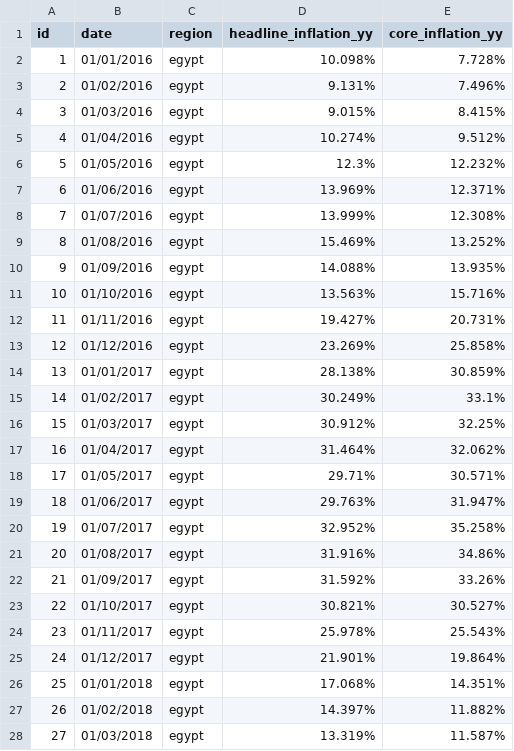
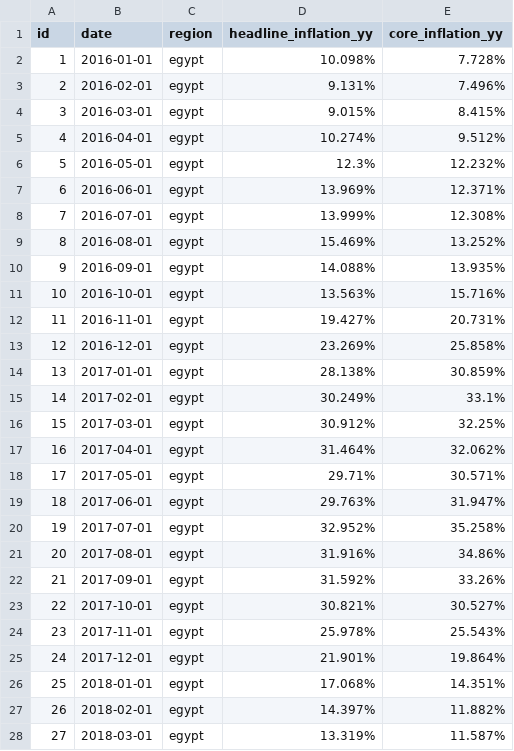
Before and after one commit to nhahub/NHA-4-010, a CSV file: cleaned data/macroeconomic_data/egy_cbe_inflation_rates.csv, drawn as a sheet; only a part is shown; the diff covers the shown part only.

```diff
--- a/cleaned data/macroeconomic_data/egy_cbe_inflation_rates.csv
+++ b/cleaned data/macroeconomic_data/egy_cbe_inflation_rates.csv
@@ -1,28 +1,28 @@
 id,date,region,headline_inflation_yy,core_inflation_yy
-1,01/01/2016,egypt,10.098%,7.728%
-2,01/02/2016,egypt,9.131%,7.496%
-3,01/03/2016,egypt,9.015%,8.415%
-4,01/04/2016,egypt,10.274%,9.512%
-5,01/05/2016,egypt,12.3%,12.232%
-6,01/06/2016,egypt,13.969%,12.371%
-7,01/07/2016,egypt,13.999%,12.308%
-8,01/08/2016,egypt,15.469%,13.252%
-9,01/09/2016,egypt,14.088%,13.935%
-10,01/10/2016,egypt,13.563%,15.716%
-11,01/11/2016,egypt,19.427%,20.731%
-12,01/12/2016,egypt,23.269%,25.858%
-13,01/01/2017,egypt,28.138%,30.859%
-14,01/02/2017,egypt,30.249%,33.1%
-15,01/03/2017,egypt,30.912%,32.25%
-16,01/04/2017,egypt,31.464%,32.062%
-17,01/05/2017,egypt,29.71%,30.571%
-18,01/06/2017,egypt,29.763%,31.947%
-19,01/07/2017,egypt,32.952%,35.258%
-20,01/08/2017,egypt,31.916%,34.86%
-21,01/09/2017,egypt,31.592%,33.26%
-22,01/10/2017,egypt,30.821%,30.527%
-23,01/11/2017,egypt,25.978%,25.543%
-24,01/12/2017,egypt,21.901%,19.864%
-25,01/01/2018,egypt,17.068%,14.351%
-26,01/02/2018,egypt,14.397%,11.882%
-27,01/03/2018,egypt,13.319%,11.587%
+1,2016-01-01,egypt,10.098%,7.728%
+2,2016-02-01,egypt,9.131%,7.496%
+3,2016-03-01,egypt,9.015%,8.415%
+4,2016-04-01,egypt,10.274%,9.512%
+5,2016-05-01,egypt,12.3%,12.232%
+6,2016-06-01,egypt,13.969%,12.371%
+7,2016-07-01,egypt,13.999%,12.308%
+8,2016-08-01,egypt,15.469%,13.252%
+9,2016-09-01,egypt,14.088%,13.935%
+10,2016-10-01,egypt,13.563%,15.716%
+11,2016-11-01,egypt,19.427%,20.731%
+12,2016-12-01,egypt,23.269%,25.858%
+13,2017-01-01,egypt,28.138%,30.859%
+14,2017-02-01,egypt,30.249%,33.1%
+15,2017-03-01,egypt,30.912%,32.25%
+16,2017-04-01,egypt,31.464%,32.062%
+17,2017-05-01,egypt,29.71%,30.571%
+18,2017-06-01,egypt,29.763%,31.947%
+19,2017-07-01,egypt,32.952%,35.258%
+20,2017-08-01,egypt,31.916%,34.86%
+21,2017-09-01,egypt,31.592%,33.26%
+22,2017-10-01,egypt,30.821%,30.527%
+23,2017-11-01,egypt,25.978%,25.543%
+24,2017-12-01,egypt,21.901%,19.864%
+25,2018-01-01,egypt,17.068%,14.351%
+26,2018-02-01,egypt,14.397%,11.882%
+27,2018-03-01,egypt,13.319%,11.587%
```
Also changed, not shown: 96 edited cells elsewhere in this file, cleaned data/market_data/egy_egpusd_rate.csv, cleaned data/market_data/opec_basket.csv, 2 other files.
